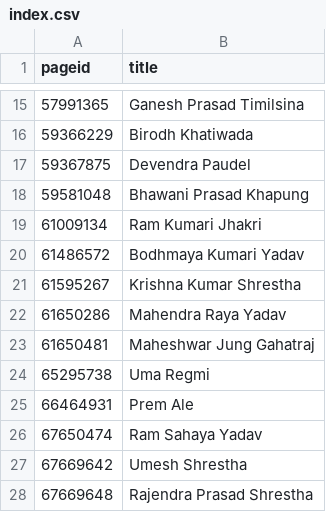
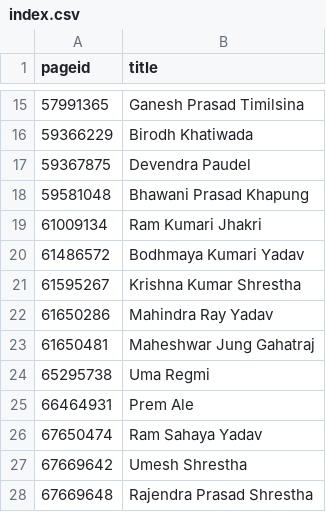
Before and after one commit to every-politician-scrapers/nepal-ministers, a CSV file: enwiki/index.csv, drawn as a sheet; only a part is shown, gaps mark what is left out.

```diff
--- a/enwiki/index.csv
+++ b/enwiki/index.csv
@@ -21,3 +21,3 @@ pageid,title
 61595267,Krishna Kumar Shrestha
-61650286,Mahendra Raya Yadav
+61650286,Mahindra Ray Yadav
 61650481,Maheshwar Jung Gahatraj
```
Also changed, not shown: 11 other files.
